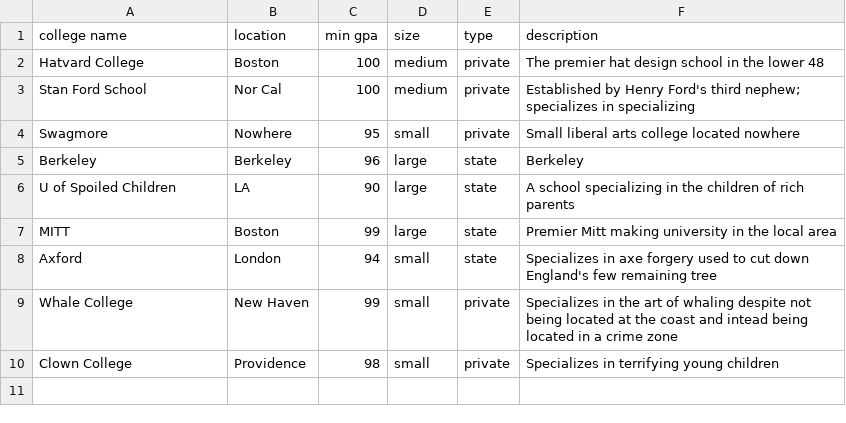
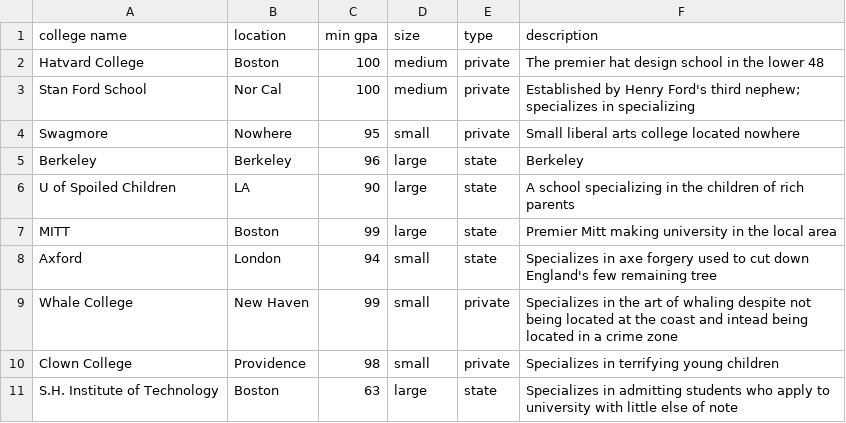
Before and after one commit to sophgersh/Login, a CSV file: colleges.csv, drawn as a sheet.

Commit message:
SH
IT

```diff
--- a/colleges.csv
+++ b/colleges.csv
@@ -10 +10,2 @@ Whale College,New Haven,99,small,private,Specializes in the art of whaling despi
 Clown College,Providence,98,small,private,Specializes in terrifying young children
+S.H. Institute of Technology,Boston,63,large,state,Specializes in admitting students who apply to university with little else of note
```
